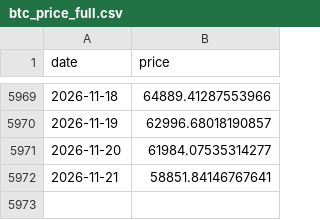
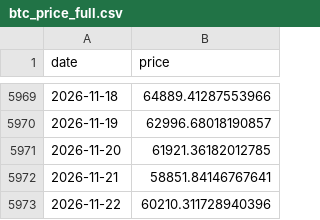
Before and after one commit to dddabtc/usdt-slope-strategies, a CSV file: data/btc_price_full.csv, drawn as a sheet; only a part is shown, gaps mark what is left out.

```diff
--- a/data/btc_price_full.csv
+++ b/data/btc_price_full.csv
@@ -5970,3 +5970,4 @@ date,price
 2026-11-19,62996.68018190857
-2026-11-20,61984.07535314277
+2026-11-20,61921.36182012785
 2026-11-21,58851.84146767641
+2026-11-22,60210.311728940396
```
Also changed, not shown: data/dai_market_cap_full.csv, data/usdc_market_cap_full.csv, 16 other files.
